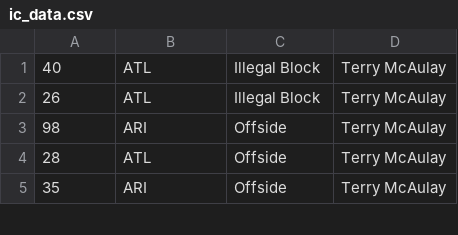
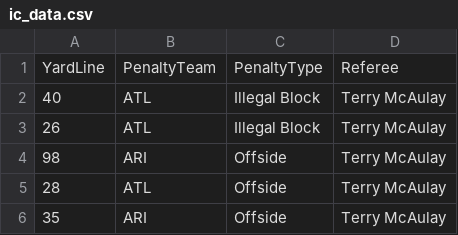
Before and after one commit to ctd2121/referee-visualizations, a CSV file: data/ic_data.csv, drawn as a sheet; only a part is shown.

Commit message:
added header to data

```diff
--- a/data/ic_data.csv
+++ b/data/ic_data.csv
@@ -1 +1,2 @@
+YardLine,PenaltyTeam,PenaltyType,Referee
 40,ATL,Illegal Block,Terry McAulay
```
